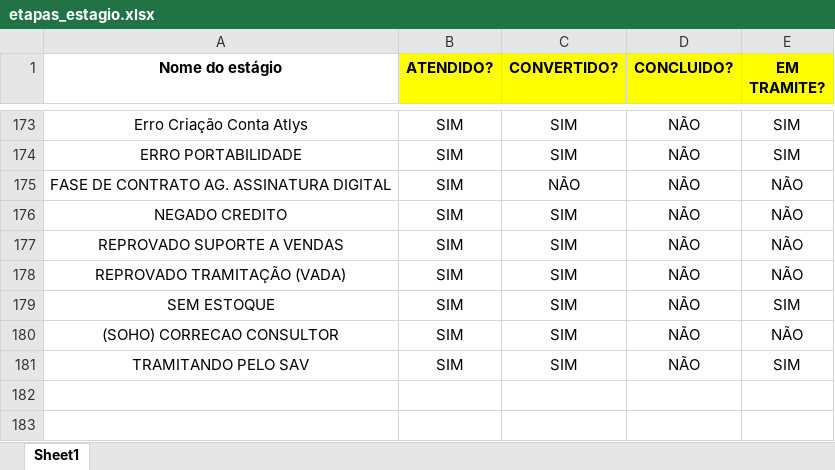
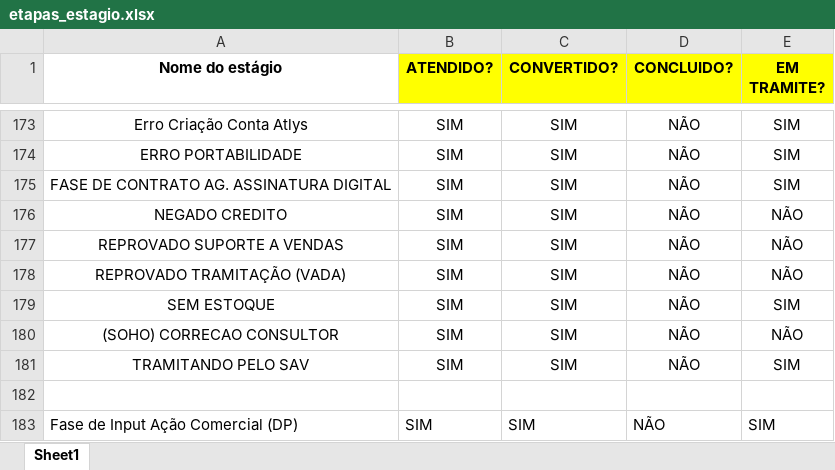
Before and after one commit to isramos90-ops/crm-live-dashboard, an Excel workbook: config/etapas_estagio.xlsx, sheet Sheet1, drawn as a sheet; only a part is shown, gaps mark what is left out; values as stored, in another font and other column widths than the file's, no borders; the diff names each change by its address in the sheet, - before the commit and + after, or states it on an @@ line.

```diff
--- a/config/etapas_estagio.xlsx (sheet Sheet1)
+++ b/config/etapas_estagio.xlsx (sheet Sheet1)
-C175 (CONVERTIDO?): NÃO
+C175 (CONVERTIDO?): SIM
-E175 (EM TRAMITE?): NÃO
+E175 (EM TRAMITE?): SIM
+row 182: (empty)
+row 183: Fase de Input Ação Comercial (DP) | SIM | SIM | NÃO | SIM
```
Also changed, not shown: 1 other file.
